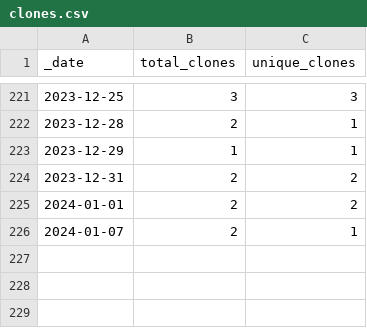
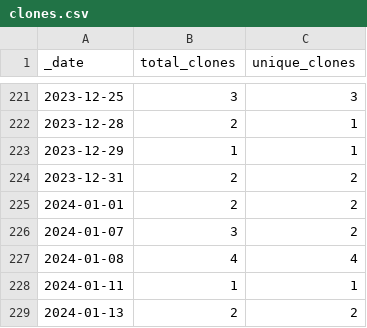
Before and after one commit to opentecr/opentecr, a CSV file: traffic/clones.csv, drawn as a sheet; only a part is shown, gaps mark what is left out.

Commit message:
GitHub traffic

```diff
--- a/traffic/clones.csv
+++ b/traffic/clones.csv
@@ -225,2 +225,5 @@ _date,total_clones,unique_clones
 2024-01-01,2,2
-2024-01-07,2,1
+2024-01-07,3,2
+2024-01-08,4,4
+2024-01-11,1,1
+2024-01-13,2,2
```
Also changed, not shown: 1 other file.
